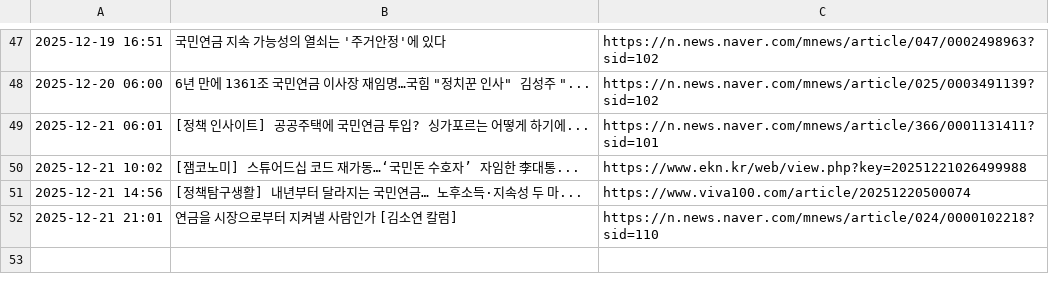
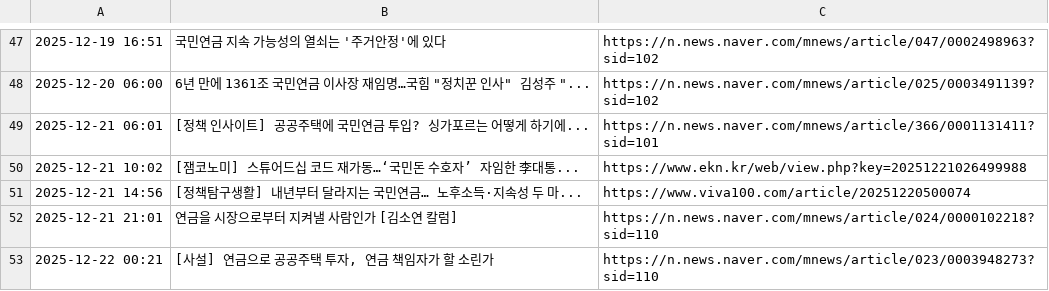
Before and after one commit to roy8in/nps-news-monitor, a CSV file: news_history.csv, drawn as a sheet; only a part is shown, gaps mark what is left out; the diff names each change by its address in the sheet, - before the commit and + after, or states it on an @@ line.

```diff
--- a/news_history.csv
+++ b/news_history.csv
+row 53: 2025-12-22 00:21 | [사설] 연금으로 공공주택 투자, 연금 책임자가 할 소린가 | https://n.news.naver.com/mnews/article/023/0003948273?sid=110
```
